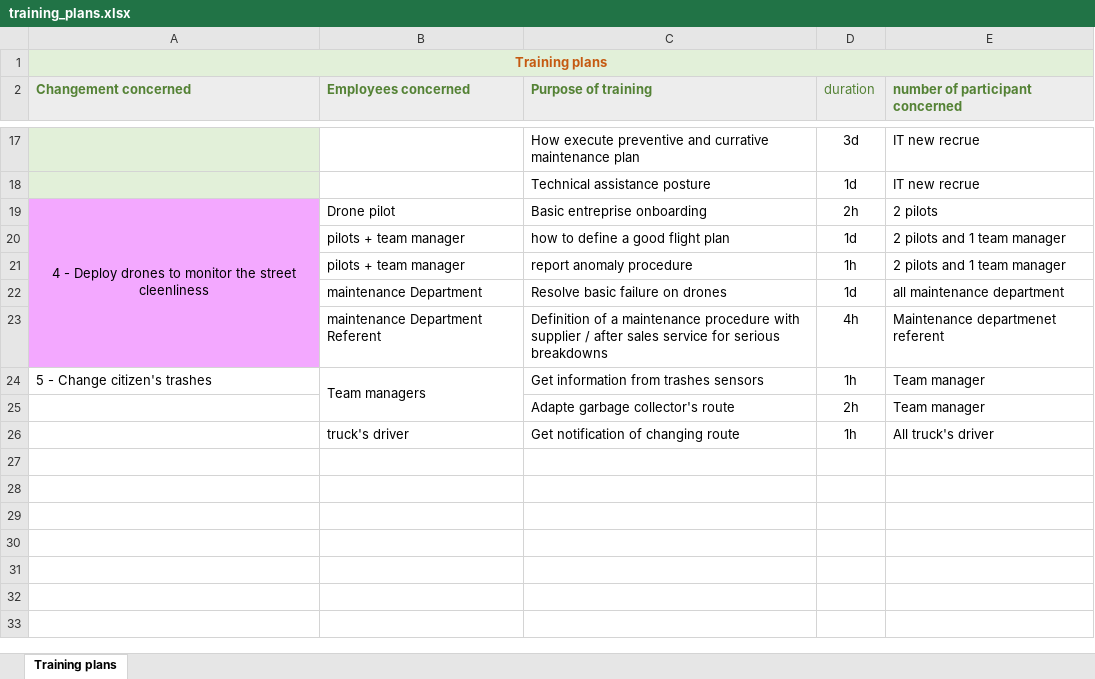
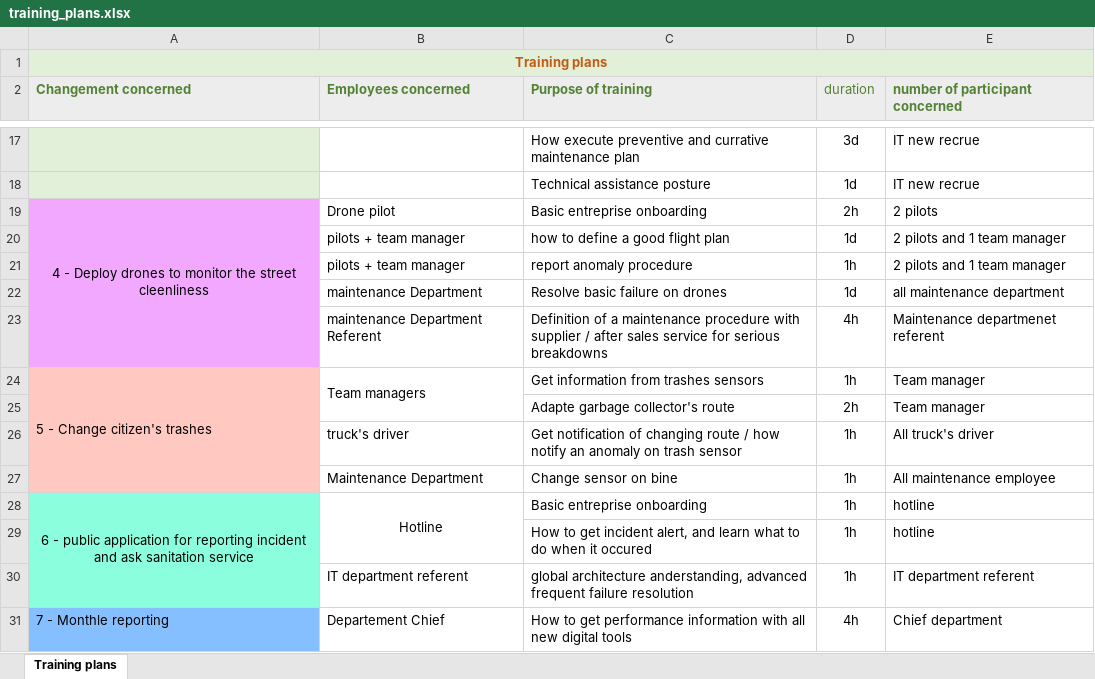
Before and after one commit to Makon1001/gotham_2020_20, an Excel workbook: Phase-1-preparation/Training_plans/training_plans.xlsx, sheet Training plans, drawn as a sheet; only a part is shown, gaps mark what is left out; values as stored, in another font and other column widths than the file's, no borders; the diff names each change by its address in the sheet, - before the commit and + after, or states it on an @@ line.

```diff
--- a/Phase-1-preparation/Training_plans/training_plans.xlsx (sheet Training plans)
+++ b/Phase-1-preparation/Training_plans/training_plans.xlsx (sheet Training plans)
-A24:A26 fill: none
+A24:A26 fill: #FFC9C1
+A24:A27 merged
-C26 (Purpose of training): …changing route
+C26 (Purpose of training): …changing route / how notify an anomaly on trash sensor
+row 27:  | Maintenance Department | Change sensor on bine | 1h | All maintenance employee
+row 28: 6 - public application for reporting incident and ask sanitation service | Hotline | Basic entreprise onboarding | 1h | hotline
+row 29:  |  | How to get incident alert, and learn what to do when it occured | 1h | hotline
+row 30:  | IT department referent | global architecture anderstanding, advanced frequent failure resolution | 1h | IT department referent
+row 31: 7 - Monthle reporting | Departement Chief | How to get performance information with all new digital tools | 4h | Chief department
```
Also changed, not shown: Phase-1-preparation/Implementation plan/Implementation_plan.xlsx, 1 other file.
